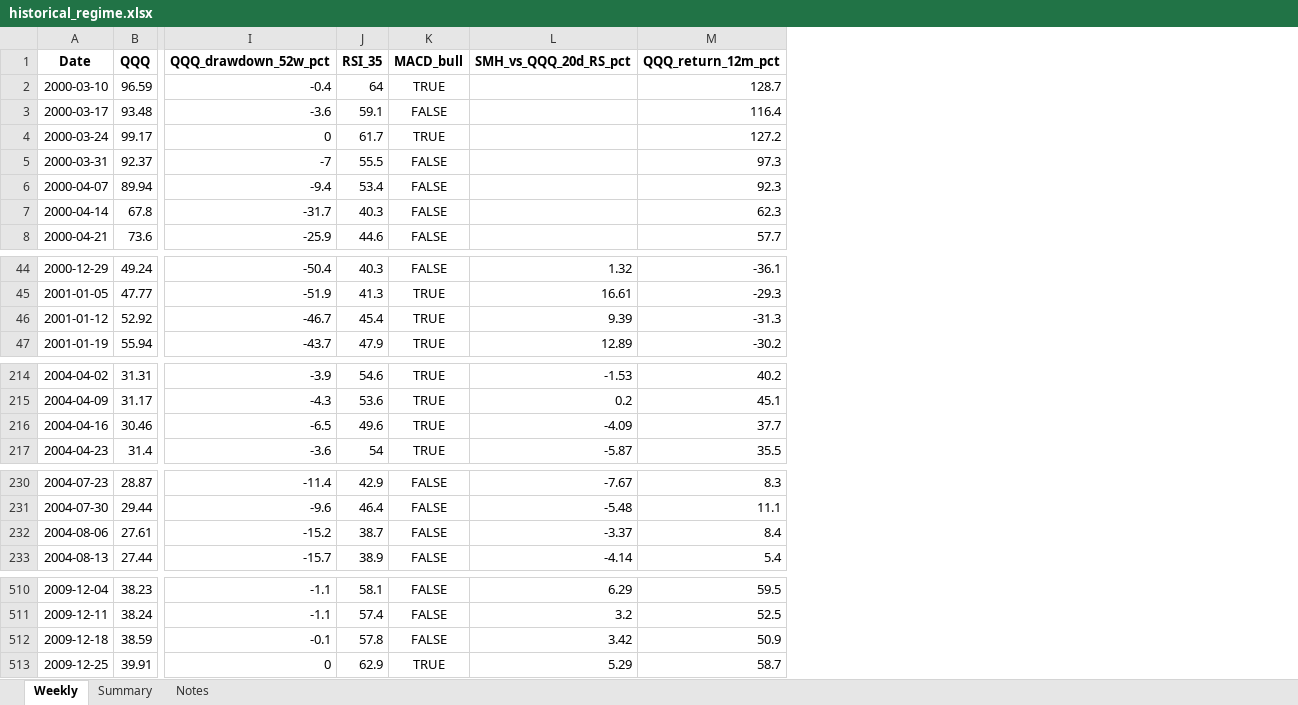
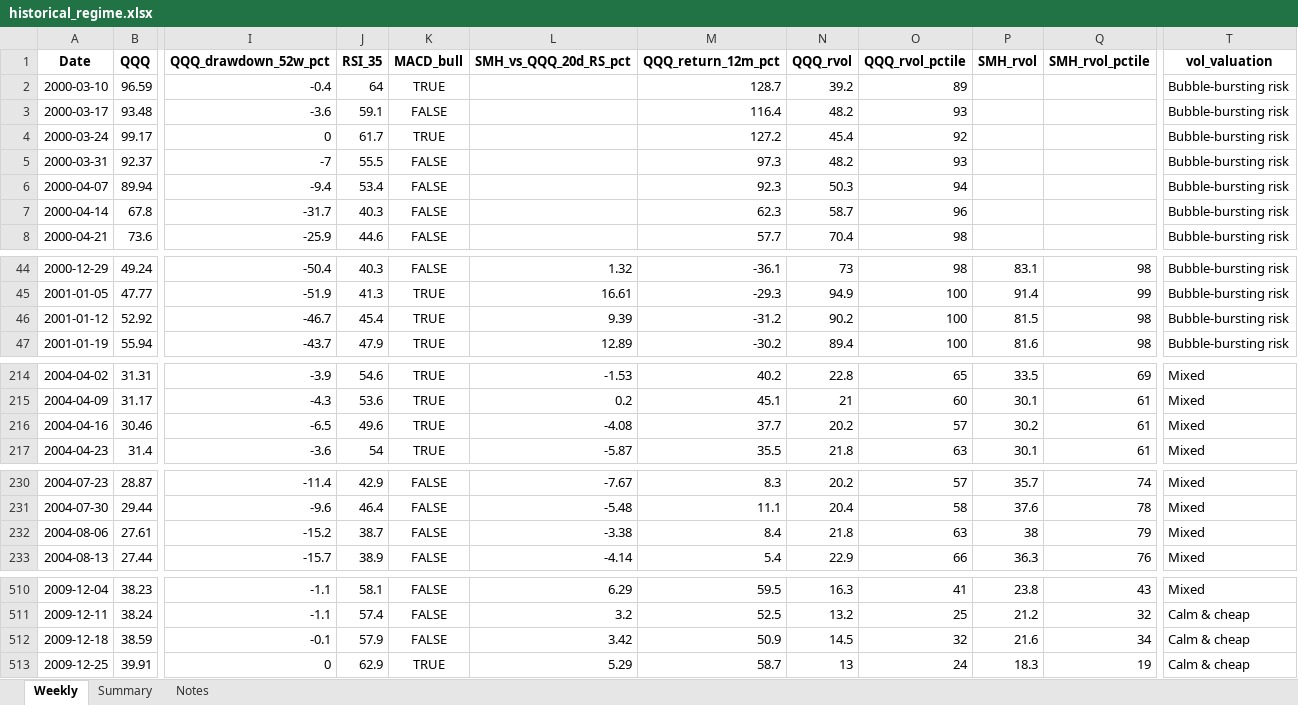
Before and after one commit to LY0101/dca-monitor, an Excel workbook: historical_regime.xlsx, sheet Weekly, drawn as a sheet; only a part is shown, gaps mark what is left out; values as stored, in another font and other column widths than the file's, no borders; the diff covers the shown part only; the diff names each change by its address in the sheet, - before the commit and + after, or states it on an @@ line.

```diff
--- a/historical_regime.xlsx (sheet Weekly)
+++ b/historical_regime.xlsx (sheet Weekly)
+column N (QQQ_rvol), rows 2-8: 39.2 | 48.2 | 45.4 | 48.2 | 50.3 | 58.7 | 70.4; rows 44-47: 73 | 94.9 | 90.2 | 89.4; rows 214-217: 22.8 | 21 | 20.2 | 21.8; rows 230-233: 20.2 | 20.4 | 21.8 | 22.9; rows 510-513: 16.3 | 13.2 | 14.5 | 13
+column O (QQQ_rvol_pctile), rows 2-8: 89 | 93 | 92 | 93 | 94 | 96 | 98; rows 44-47: 98 | 100 | 100 | 100; rows 214-217: 65 | 60 | 57 | 63; rows 230-233: 57 | 58 | 63 | 66; rows 510-513: 41 | 25 | 32 | 24
+column P (SMH_rvol), rows 44-47: 83.1 | 91.4 | 81.5 | 81.6; rows 214-217: 33.5 | 30.1 | 30.2 | 30.1; rows 230-233: 35.7 | 37.6 | 38 | 36.3; rows 510-513: 23.8 | 21.2 | 21.6 | 18.3
+column Q (SMH_rvol_pctile), rows 44-47: 98 | 99 | 98 | 98; rows 214-217: 69 | 61 | 61 | 61; rows 230-233: 74 | 78 | 79 | 76; rows 510-513: 43 | 32 | 34 | 19
+column T (vol_valuation), rows 2-8: all Bubble-bursting risk; rows 44-47: all Bubble-bursting risk; rows 214-217: all Mixed; rows 230-233: all Mixed; rows 510-513: Mixed | Calm & cheap | Calm & cheap | Calm & cheap
-M46 (QQQ_return_12m_pct): -31.3
+M46 (QQQ_return_12m_pct): -31.2
-L216 (SMH_vs_QQQ_20d_RS_pct): -4.09
+L216 (SMH_vs_QQQ_20d_RS_pct): -4.08
-L232 (SMH_vs_QQQ_20d_RS_pct): -3.37
+L232 (SMH_vs_QQQ_20d_RS_pct): -3.38
-J512 (RSI_35): 57.8
+J512 (RSI_35): 57.9
```
Also changed, not shown: 4 edited cells elsewhere in this sheet, sheet Notes, 7 other files.
